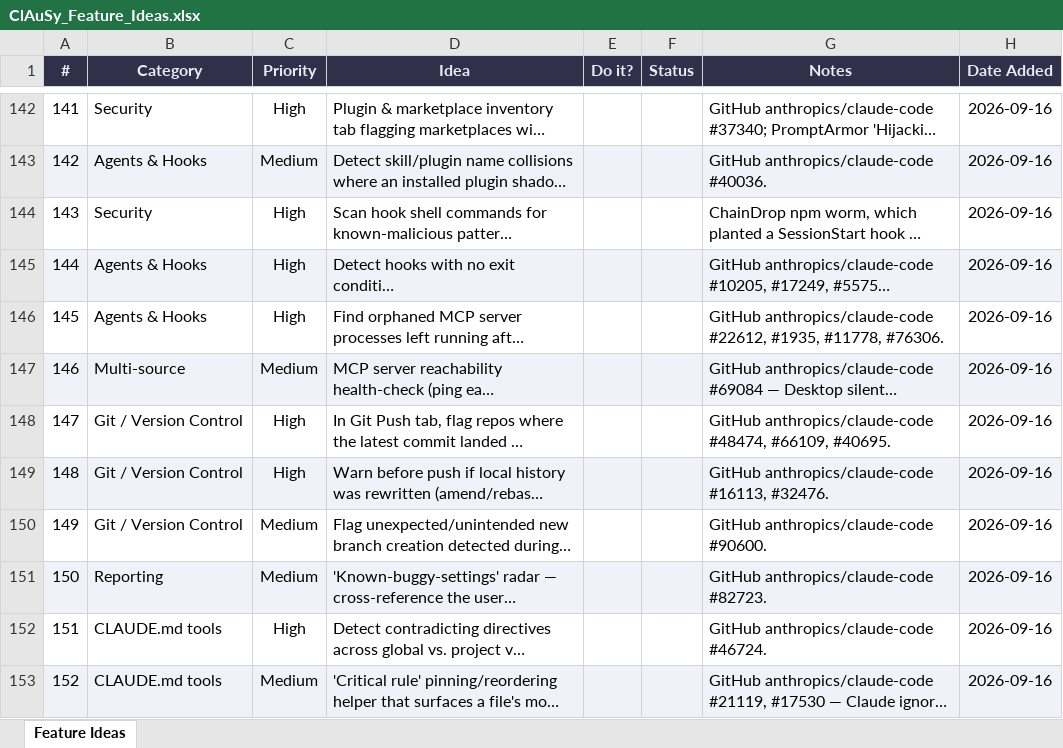
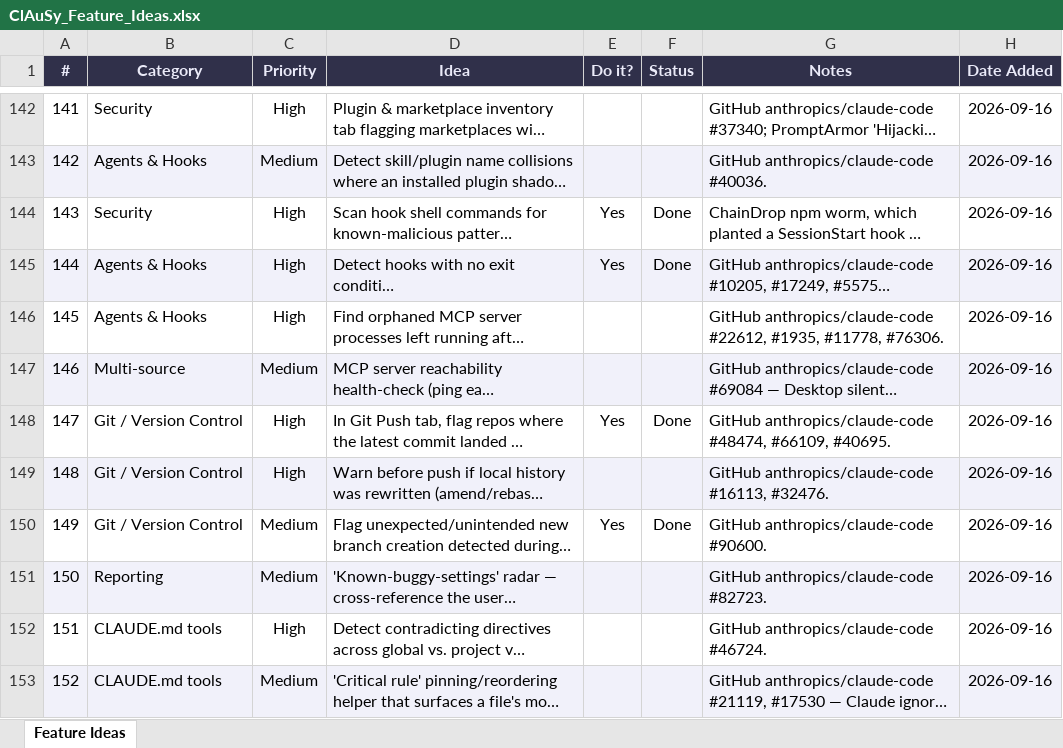
Before and after one commit to MeirYaakovi/ClAuSy, an Excel workbook: ClAuSy_Feature_Ideas.xlsx, sheet Feature Ideas, drawn as a sheet; only a part is shown, gaps mark what is left out; long unchanged cells end in …; values as stored, in another font and other column widths than the file's, no borders; the diff covers the shown part only; the diff names each change by its address in the sheet, - before the commit and + after, or states it on an @@ line.

Commit message:
Mark round 3's 11 shipped feature ideas as Done in the tracking sheet

```diff
--- a/ClAuSy_Feature_Ideas.xlsx (sheet Feature Ideas)
+++ b/ClAuSy_Feature_Ideas.xlsx (sheet Feature Ideas)
-E144:E145 (Do it?): (empty)
+E144:E145 (Do it?): Yes
-F144:F145 (Status): (empty)
+F144:F145 (Status): Done
-E148 (Do it?): (empty)
+E148 (Do it?): Yes
-F148 (Status): (empty)
+F148 (Status): Done
-E150 (Do it?): (empty)
+E150 (Do it?): Yes
-F150 (Status): (empty)
+F150 (Status): Done
```
Also changed, not shown: 14 edited cells elsewhere in this sheet.
